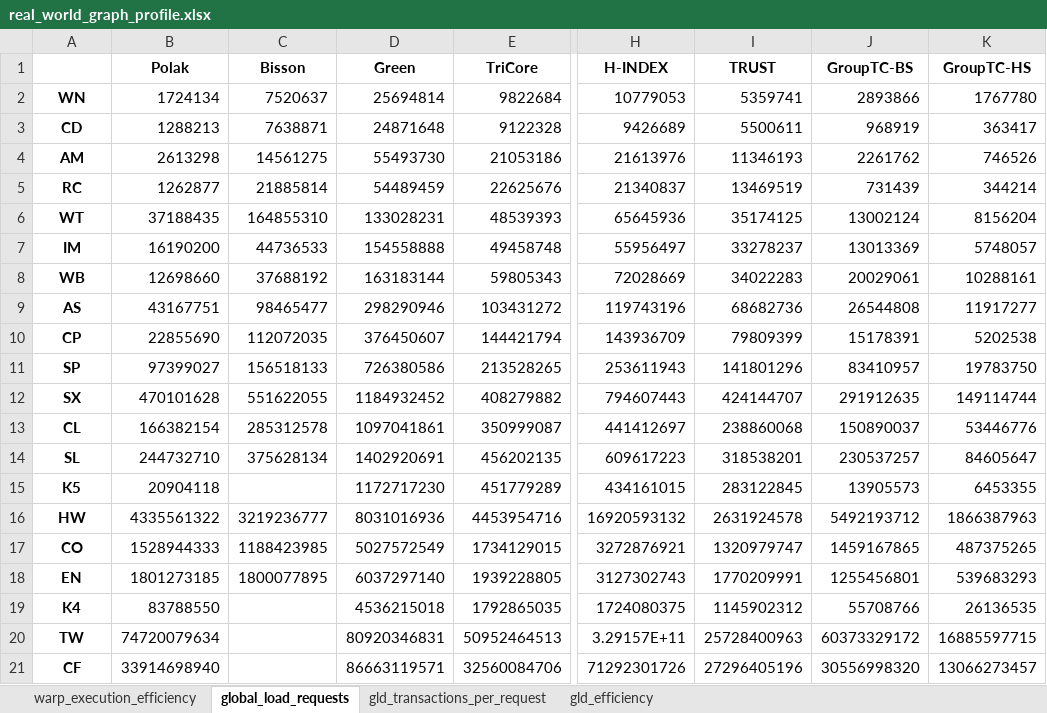
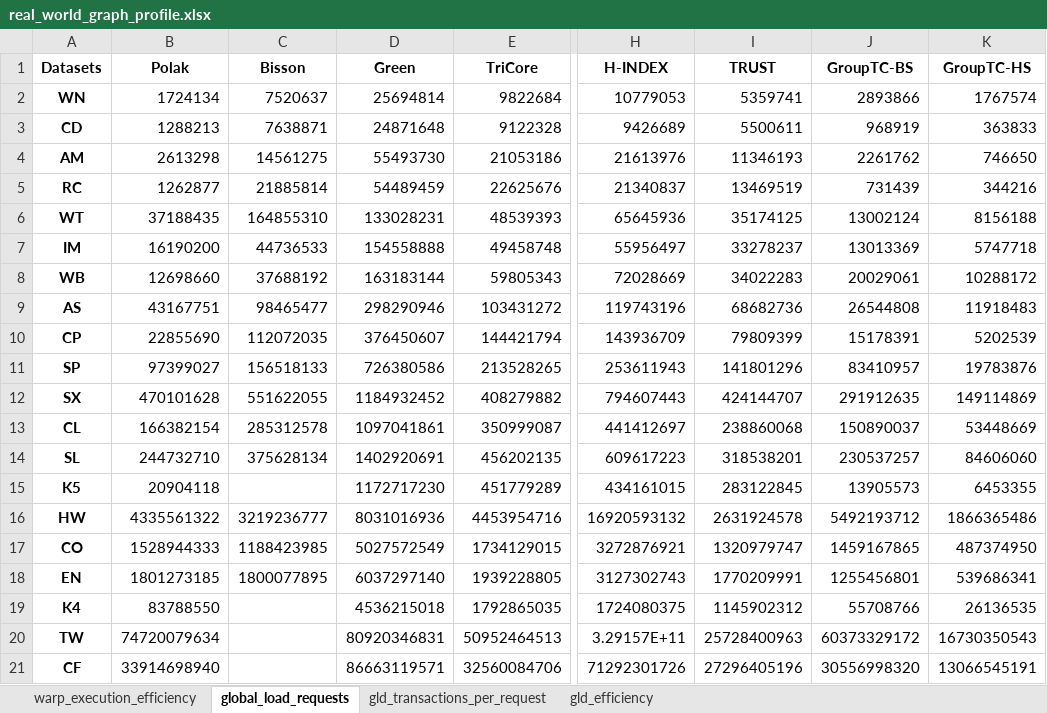
Before and after one commit to Nanqipro/TC_Log_result_processing, an Excel workbook: excel/real_world_graph_profile.xlsx, sheet global_load_requests, drawn as a sheet; only a part is shown, gaps mark what is left out; values as stored, in another font and other column widths than the file's, no borders; the diff names each change by its address in the sheet, - before the commit and + after, or states it on an @@ line.

```diff
--- a/excel/real_world_graph_profile.xlsx (sheet global_load_requests)
+++ b/excel/real_world_graph_profile.xlsx (sheet global_load_requests)
-A1: (empty)
+A1: Datasets
-K2 (GroupTC-HS): 1767780
+K2 (GroupTC-HS): 1767574
-K3 (GroupTC-HS): 363417
+K3 (GroupTC-HS): 363833
-K4 (GroupTC-HS): 746526
+K4 (GroupTC-HS): 746650
-K5 (GroupTC-HS): 344214
+K5 (GroupTC-HS): 344216
-K6 (GroupTC-HS): 8156204
+K6 (GroupTC-HS): 8156188
-K7 (GroupTC-HS): 5748057
+K7 (GroupTC-HS): 5747718
-K8 (GroupTC-HS): 10288161
+K8 (GroupTC-HS): 10288172
-K9 (GroupTC-HS): 11917277
+K9 (GroupTC-HS): 11918483
-K10 (GroupTC-HS): 5202538
+K10 (GroupTC-HS): 5202539
-K11 (GroupTC-HS): 19783750
+K11 (GroupTC-HS): 19783876
-K12 (GroupTC-HS): 149114744
+K12 (GroupTC-HS): 149114869
-K13 (GroupTC-HS): 53446776
+K13 (GroupTC-HS): 53448669
-K14 (GroupTC-HS): 84605647
+K14 (GroupTC-HS): 84606060
-K16 (GroupTC-HS): 1866387963
+K16 (GroupTC-HS): 1866365486
-K17 (GroupTC-HS): 487375265
+K17 (GroupTC-HS): 487374950
-K18 (GroupTC-HS): 539683293
+K18 (GroupTC-HS): 539686341
-K20 (GroupTC-HS): 16885597715
+K20 (GroupTC-HS): 16730350543
-K21 (GroupTC-HS): 13066273457
+K21 (GroupTC-HS): 13066545191
```
Also changed, not shown: sheet gld_transactions_per_request, sheet gld_efficiency, sheet warp_execution_efficiency, excel/grouptc_bs_ablation_time.xlsx, excel/grouptc_hs_vs_trust_time.xlsx, 40 other files.
